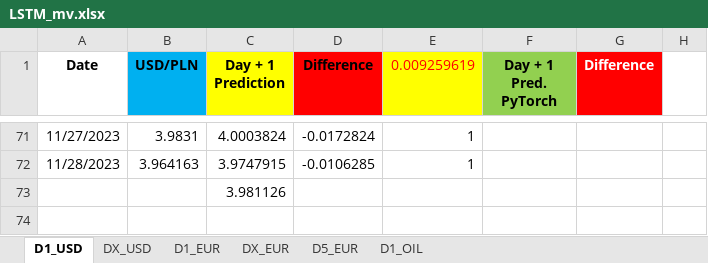
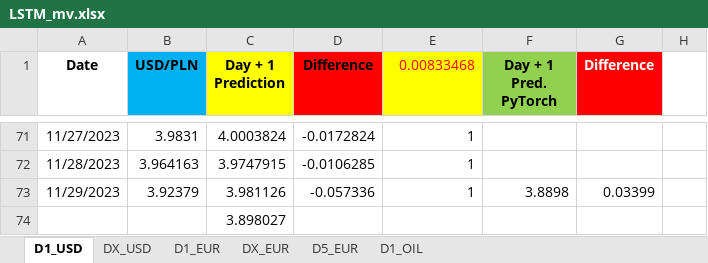
Before and after one commit to Mike7205/comm_t9, an Excel workbook: LSTM_mv.xlsx, sheet D1_USD, drawn as a sheet; only a part is shown, gaps mark what is left out; values as stored, in another font and other column widths than the file's, no borders; charts and pictures not drawn; addresses are those after the commit; the diff names each change by its address in the sheet, - before the commit and + after, or states it on an @@ line.

```diff
--- a/LSTM_mv.xlsx (sheet D1_USD)
+++ b/LSTM_mv.xlsx (sheet D1_USD)
-E1: 0.009259619
+E1: 0.00833468
+row 73: 11/29/2023 | 3.92379 | 3.981126 | -0.057336 | 1 | 3.8898 | 0.03399
-C74 (Day + 1 Prediction): 3.981126
+C74 (Day + 1 Prediction): 3.898027
```
Also changed, not shown: sheet D1_EUR, sheet D1_OIL, sheet D5_EUR.
